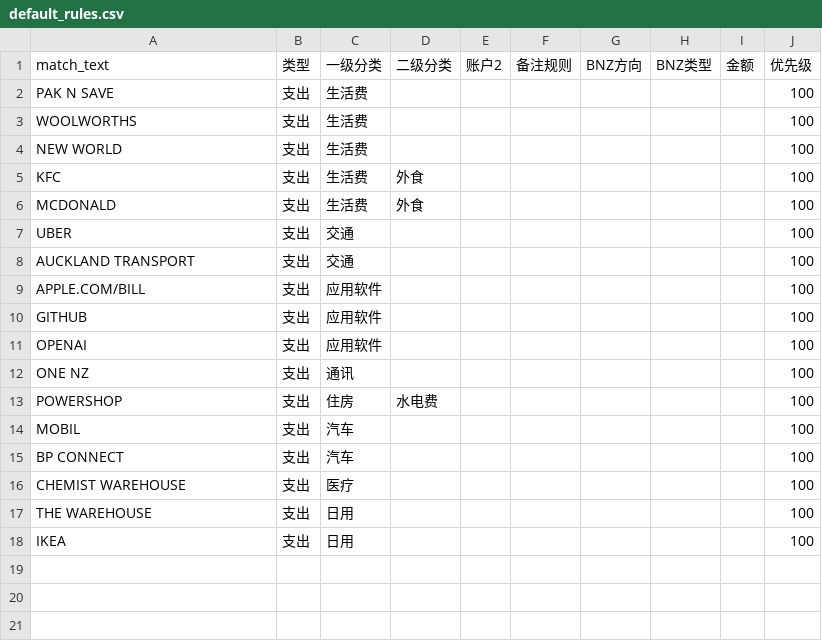
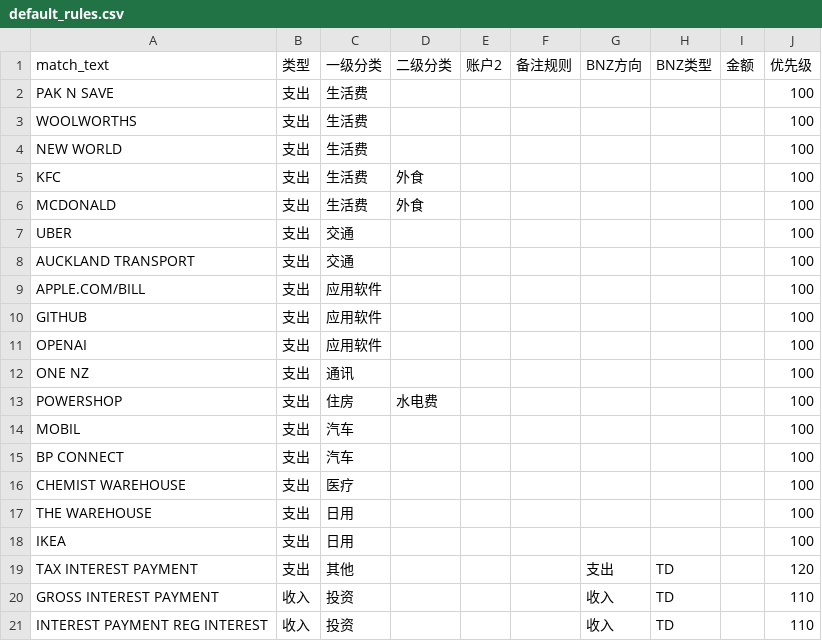
Before and after one commit to Louis-Lhl/bnz-csv-to-icost, a CSV file: config/default_rules.csv, drawn as a sheet; the diff names each change by its address in the sheet, - before the commit and + after, or states it on an @@ line.

```diff
--- a/config/default_rules.csv
+++ b/config/default_rules.csv
+row 19: TAX INTEREST PAYMENT | 支出 | 其他 |  |  |  | 支出 | TD |  | 120
+row 20: GROSS INTEREST PAYMENT | 收入 | 投资 |  |  |  | 收入 | TD |  | 110
+row 21: INTEREST PAYMENT REG INTEREST | 收入 | 投资 |  |  |  | 收入 | TD |  | 110
```
Also changed, not shown: 4 other files.
